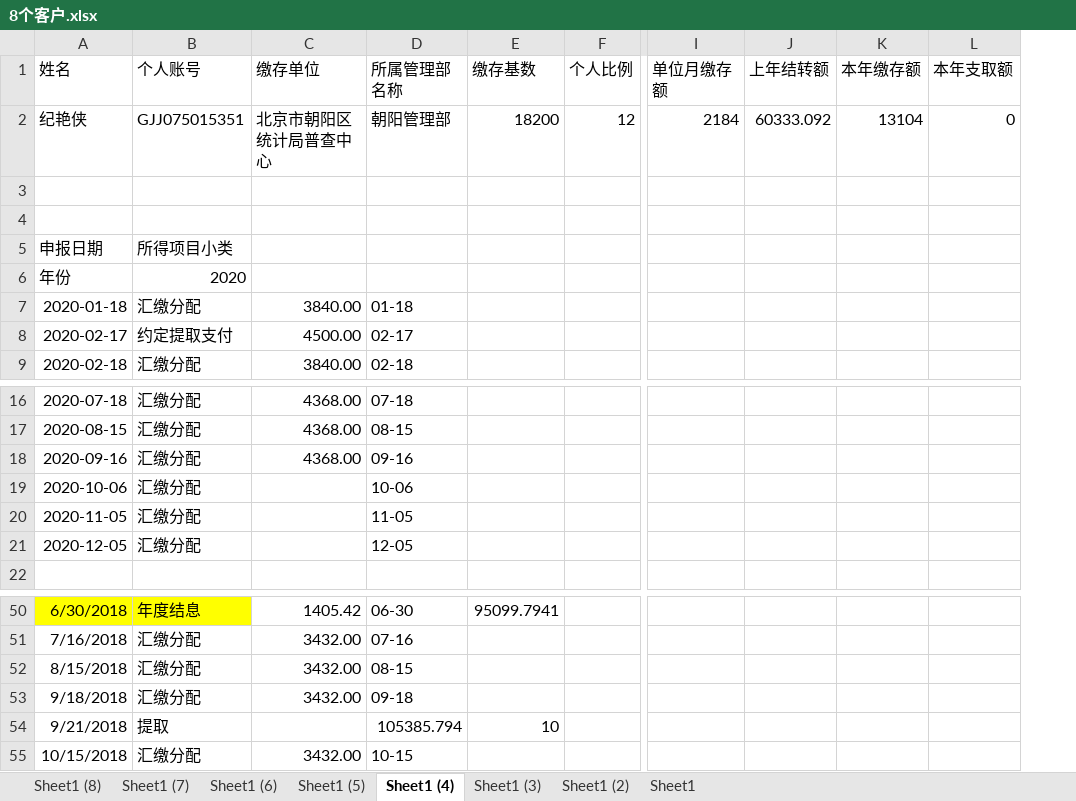
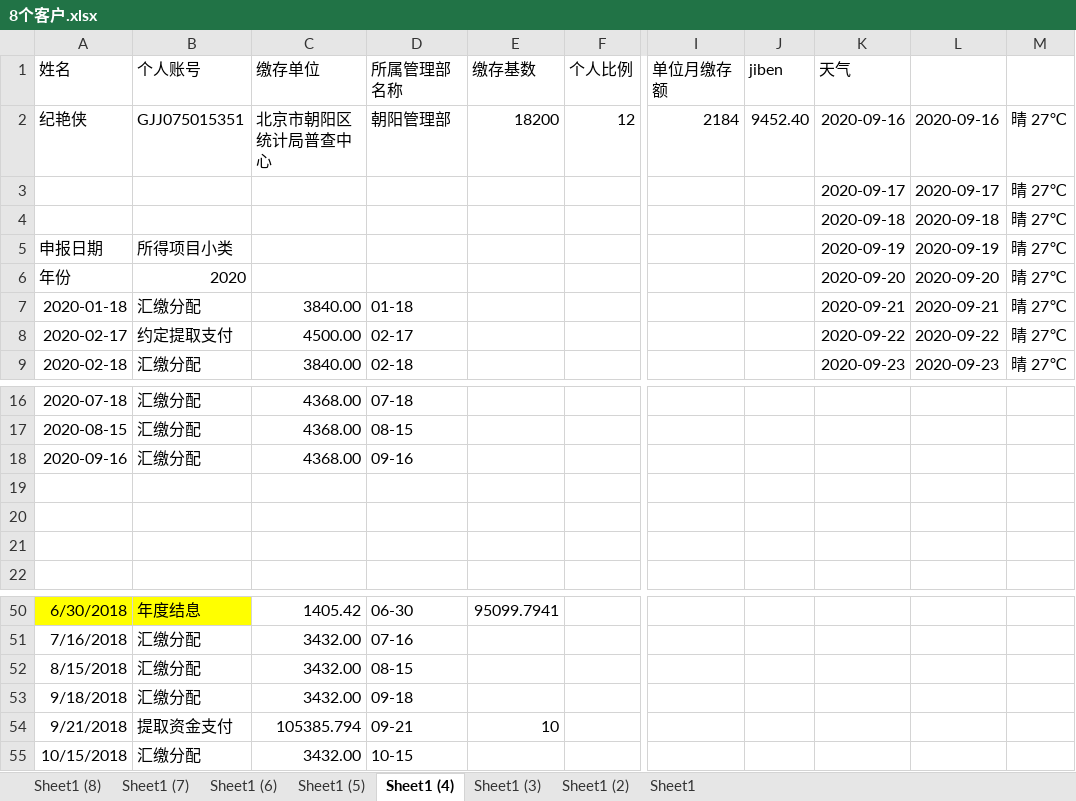
Before and after one commit to zhangwx1229/Finance-master-local, an Excel workbook: others/zfb/code/__encodeapk/8个客户.xlsx, sheet Sheet1 (4), drawn as a sheet; only a part is shown, gaps mark what is left out; values as stored, in another font and other column widths than the file's, no borders; removed rows and columns are numbered as before the commit, all else as after; rows hold the shown columns only; the diff names each change by its address in the sheet, - before the commit and + after, or states it on an @@ line.

```diff
--- a/others/zfb/code/__encodeapk/8个客户.xlsx (sheet Sheet1 (4))
+++ b/others/zfb/code/__encodeapk/8个客户.xlsx (sheet Sheet1 (4))
-column J (上年结转额), row 2: 60333.092
-column K (本年缴存额), row 2: 13104
-column L (本年支取额), row 2: 0
+column J (jiben), row 2: 9452.40
+column K (天气), rows 2-9: 2020-09-16 | 2020-09-17 | 2020-09-18 | 2020-09-19 | 2020-09-20 | 2020-09-21 | 2020-09-22 | 2020-09-23
+column L, rows 2-9: 2020-09-16 | 2020-09-17 | 2020-09-18 | 2020-09-19 | 2020-09-20 | 2020-09-21 | 2020-09-22 | 2020-09-23
+column M, rows 2-9: all 晴 27℃
-row 3: (empty)
+row 3:  |  |  |  |  |  |  |  | 2020-09-17 | 2020-09-17 | 晴 27℃
-row 4: (empty)
+row 4:  |  |  |  |  |  |  |  | 2020-09-18 | 2020-09-18 | 晴 27℃
-row 19: 2020-10-06 | 汇缴分配 |  | 10-06
+row 19: (empty)
-row 20: 2020-11-05 | 汇缴分配 |  | 11-05
+row 20: (empty)
-row 21: 2020-12-05 | 汇缴分配 |  | 12-05
+row 21: (empty)
-B54 (个人账号): 提取
+B54 (个人账号): 提取资金支付
-C54 (缴存单位): (empty)
+C54 (缴存单位): 105385.794
-D54 (所属管理部名称): 105385.794
+D54 (所属管理部名称): 09-21
```
Also changed, not shown: sheet Sheet1 (5), sheet Sheet1 (8), sheet Sheet1 (2), sheet Sheet1, sheet Sheet1 (6), sheet Sheet1 (3), 1 more sheet, others/zfb/code/__encodeapk/text_01.xlsx, 14 other files.
